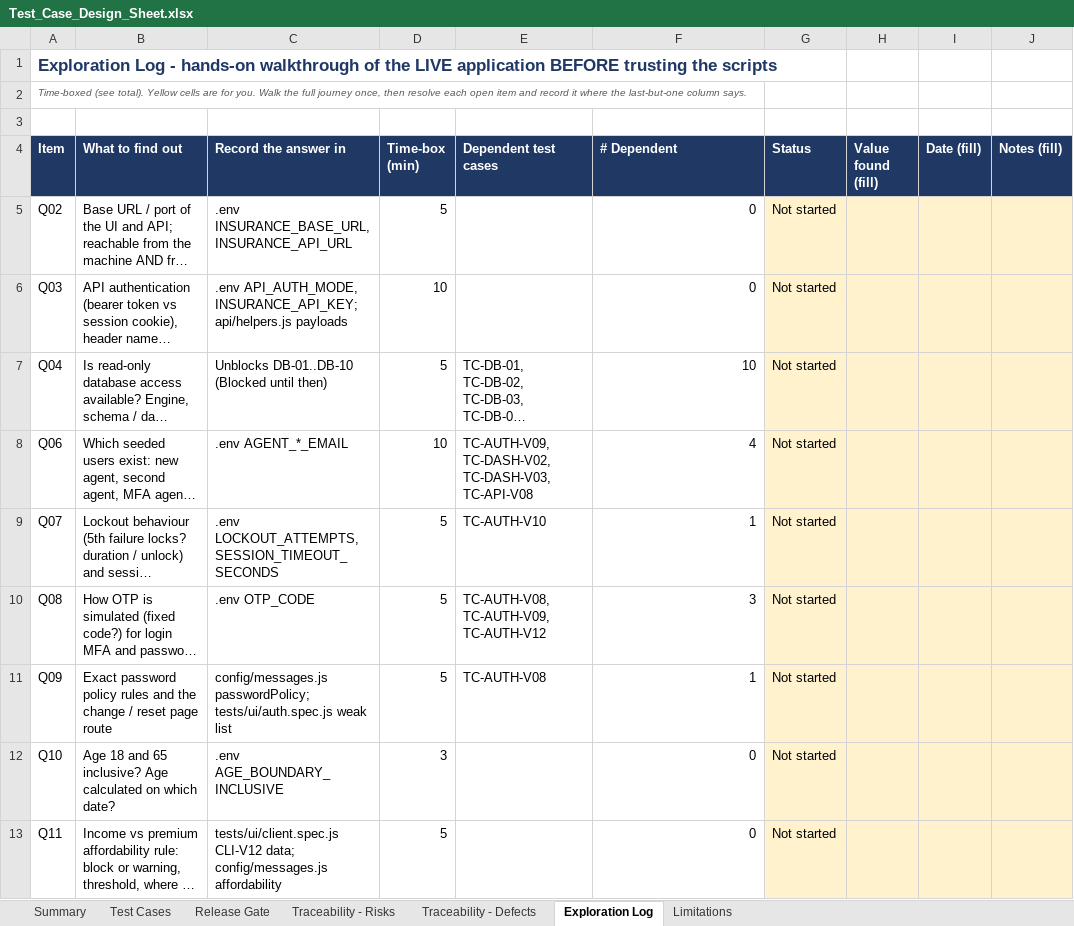
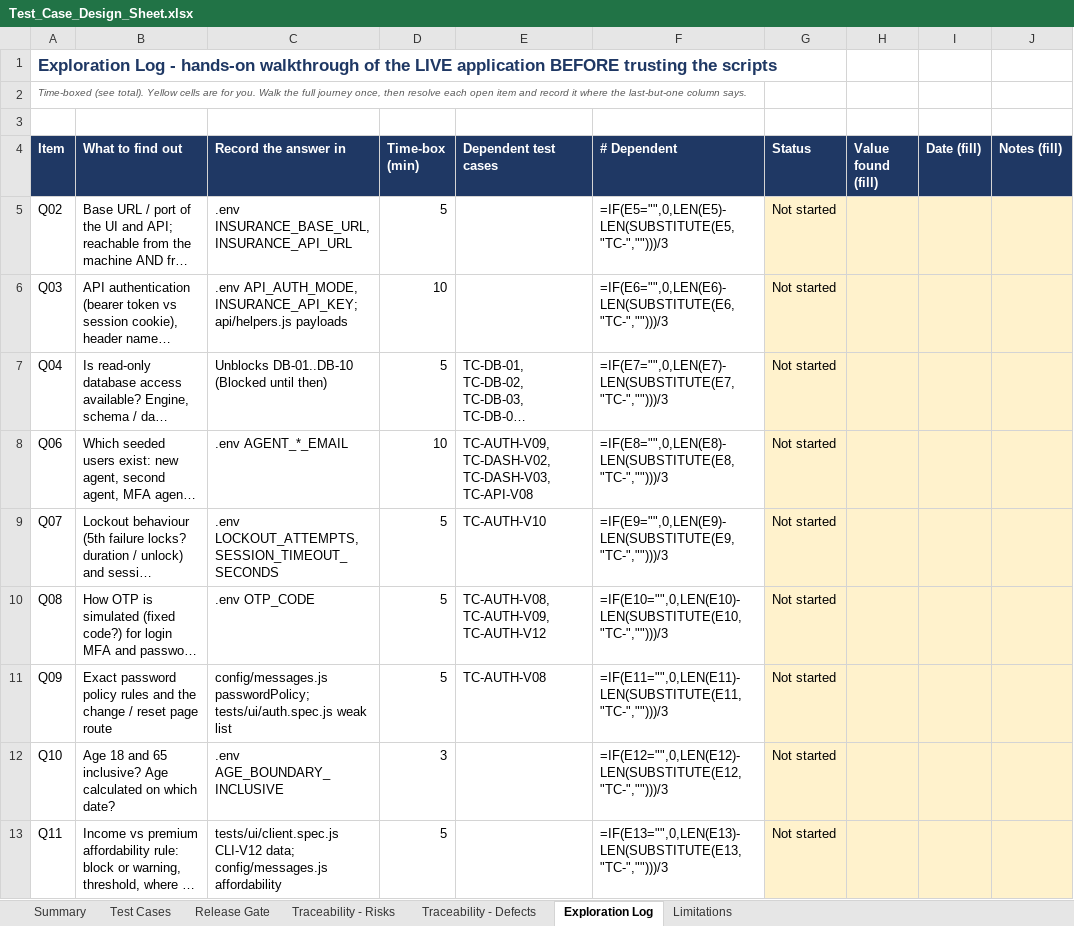
Before and after one commit to asksam243/InsuranceOrderEntryPlayWright, an Excel workbook: insurance-order-entry-playwright-skc2-main/test-design/Test_Case_Design_Sheet.xlsx, sheet Exploration Log, drawn as a sheet; only a part is shown; long unchanged cells end in …; values as stored, in another font and other column widths than the file's, no borders; formulas without a stored value are shown as written; the diff covers the shown part only; the diff names each change by its address in the sheet, - before the commit and + after, or states it on an @@ line.

```diff
--- a/insurance-order-entry-playwright-skc2-main/test-design/Test_Case_Design_Sheet.xlsx (sheet Exploration Log)
+++ b/insurance-order-entry-playwright-skc2-main/test-design/Test_Case_Design_Sheet.xlsx (sheet Exploration Log)
-F5 (# Dependent): 0
+F5 (# Dependent): =IF(E5="",0,LEN(E5)-LEN(SUBSTITUTE(E5,"TC-","")))/3
-F6 (# Dependent): 0
+F6 (# Dependent): =IF(E6="",0,LEN(E6)-LEN(SUBSTITUTE(E6,"TC-","")))/3
-F7 (# Dependent): 10
+F7 (# Dependent): =IF(E7="",0,LEN(E7)-LEN(SUBSTITUTE(E7,"TC-","")))/3
-F8 (# Dependent): 4
+F8 (# Dependent): =IF(E8="",0,LEN(E8)-LEN(SUBSTITUTE(E8,"TC-","")))/3
-F9 (# Dependent): 1
+F9 (# Dependent): =IF(E9="",0,LEN(E9)-LEN(SUBSTITUTE(E9,"TC-","")))/3
-F10 (# Dependent): 3
+F10 (# Dependent): =IF(E10="",0,LEN(E10)-LEN(SUBSTITUTE(E10,"TC-","")))/3
-F11 (# Dependent): 1
+F11 (# Dependent): =IF(E11="",0,LEN(E11)-LEN(SUBSTITUTE(E11,"TC-","")))/3
-F12 (# Dependent): 0
+F12 (# Dependent): =IF(E12="",0,LEN(E12)-LEN(SUBSTITUTE(E12,"TC-","")))/3
-F13 (# Dependent): 0
+F13 (# Dependent): =IF(E13="",0,LEN(E13)-LEN(SUBSTITUTE(E13,"TC-","")))/3
```
Also changed, not shown: 8 edited cells elsewhere in this sheet, sheet Summary, sheet Traceability - Risks, sheet Test Cases, sheet Traceability - Defects, sheet Release Gate, charts or pictures, 47 other files.
